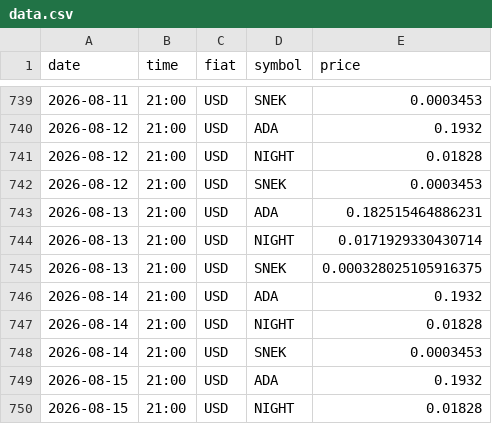
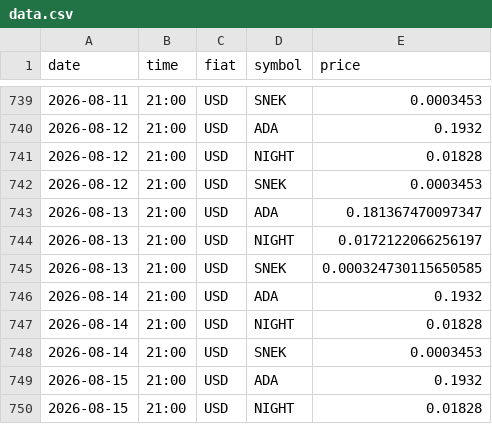
Before and after one commit to shape3hifter/CryptoArbitragePortal, a CSV file: data.csv, drawn as a sheet; only a part is shown, gaps mark what is left out.

```diff
--- a/data.csv
+++ b/data.csv
@@ -742,5 +742,5 @@ date,time,fiat,symbol,price
 2026-08-12,21:00,USD,SNEK,0.0003453
-2026-08-13,21:00,USD,ADA,0.182515464886231
-2026-08-13,21:00,USD,NIGHT,0.0171929330430714
-2026-08-13,21:00,USD,SNEK,0.000328025105916375
+2026-08-13,21:00,USD,ADA,0.181367470097347
+2026-08-13,21:00,USD,NIGHT,0.0172122066256197
+2026-08-13,21:00,USD,SNEK,0.000324730115650585
 2026-08-14,21:00,USD,ADA,0.1932
```
Also changed, not shown: 1 other file.
